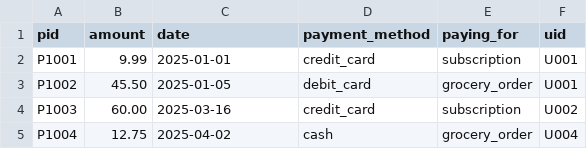
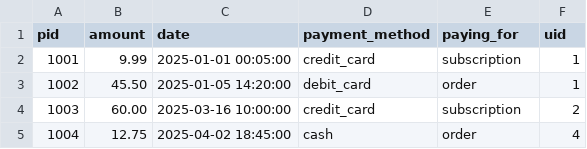
Before and after one commit to JessCai06/Instacart_userStory, a CSV file: data/payment.csv, drawn as a sheet.

```diff
--- a/data/payment.csv
+++ b/data/payment.csv
@@ -1,5 +1,5 @@
 pid,amount,date,payment_method,paying_for,uid
-P1001,9.99,2025-01-01,credit_card,subscription,U001
-P1002,45.50,2025-01-05,debit_card,grocery_order,U001
-P1003,60.00,2025-03-16,credit_card,subscription,U002
-P1004,12.75,2025-04-02,cash,grocery_order,U004
+1001,9.99,2025-01-01 00:05:00,credit_card,subscription,1
+1002,45.50,2025-01-05 14:20:00,debit_card,order,1
+1003,60.00,2025-03-16 10:00:00,credit_card,subscription,2
+1004,12.75,2025-04-02 18:45:00,cash,order,4
```
Also changed, not shown: data/stock_catalogue.csv, data/user.csv, 7 other files.
